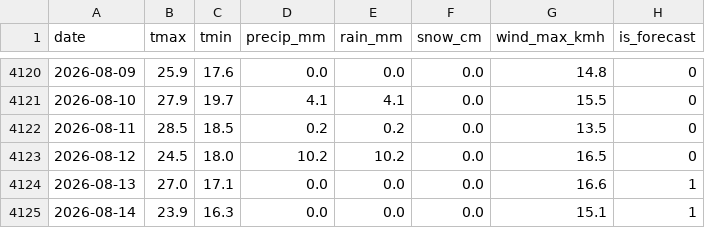
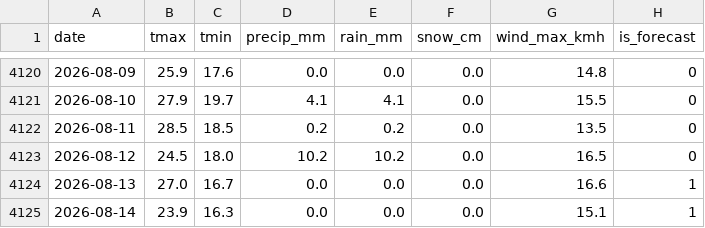
Before and after one commit to KhaledCodes/toronto-ferry-dashboard, a CSV file: outputs/weather_daily.csv, drawn as a sheet; only a part is shown, gaps mark what is left out.

```diff
--- a/outputs/weather_daily.csv
+++ b/outputs/weather_daily.csv
@@ -4123,3 +4123,3 @@ date,tmax,tmin,precip_mm,rain_mm,snow_cm,wind_max_kmh,is_forecast
 2026-08-12,24.5,18.0,10.2,10.2,0.0,16.5,0
-2026-08-13,27.0,17.1,0.0,0.0,0.0,16.6,1
+2026-08-13,27.0,16.7,0.0,0.0,0.0,16.6,1
 2026-08-14,23.9,16.3,0.0,0.0,0.0,15.1,1
```
Also changed, not shown: outputs/daily_totals.csv, outputs/prediction_history.csv, 3 other files.
